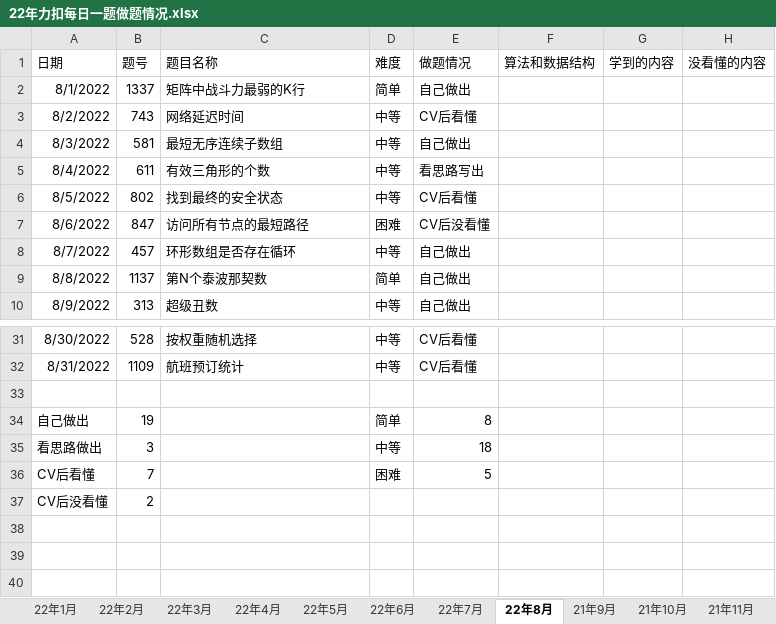
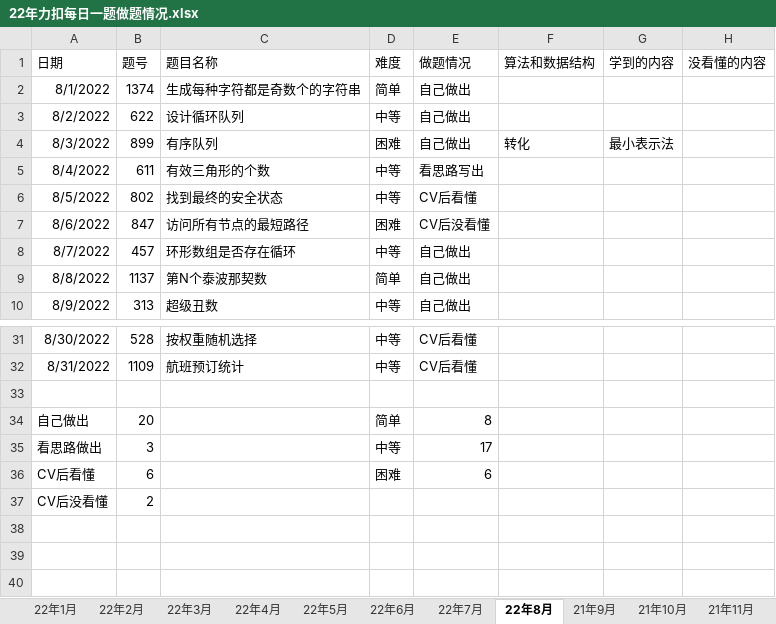
Before and after one commit to S-N-O-R-L-A-X/leetcode, an Excel workbook: 22年力扣每日一题做题情况.xlsx, sheet 22年8月, drawn as a sheet; only a part is shown, gaps mark what is left out; values as stored, in another font and other column widths than the file's, no borders; charts and pictures not drawn; the diff names each change by its address in the sheet, - before the commit and + after, or states it on an @@ line.

Commit message:
8-3

```diff
--- a/22年力扣每日一题做题情况.xlsx (sheet 22年8月)
+++ b/22年力扣每日一题做题情况.xlsx (sheet 22年8月)
-B2 (题号): 1337
+B2 (题号): 1374
-C2 (题目名称): 矩阵中战斗力最弱的K行
+C2 (题目名称): 生成每种字符都是奇数个的字符串
-B3 (题号): 743
+B3 (题号): 622
-C3 (题目名称): 网络延迟时间
+C3 (题目名称): 设计循环队列
-E3 (做题情况): CV后看懂
+E3 (做题情况): 自己做出
-B4 (题号): 581
+B4 (题号): 899
-C4 (题目名称): 最短无序连续子数组
+C4 (题目名称): 有序队列
-D4 (难度): 中等
+D4 (难度): 困难
-F4 (算法和数据结构): (empty)
+F4 (算法和数据结构): 转化
-G4 (学到的内容): (empty)
+G4 (学到的内容): 最小表示法
-B34 (题号): 19
+B34 (题号): 20
-E35 (做题情况): 18
+E35 (做题情况): 17
-B36 (题号): 7
+B36 (题号): 6
-E36 (做题情况): 5
+E36 (做题情况): 6
```
Also changed, not shown: sheet 汇总, charts or pictures.
